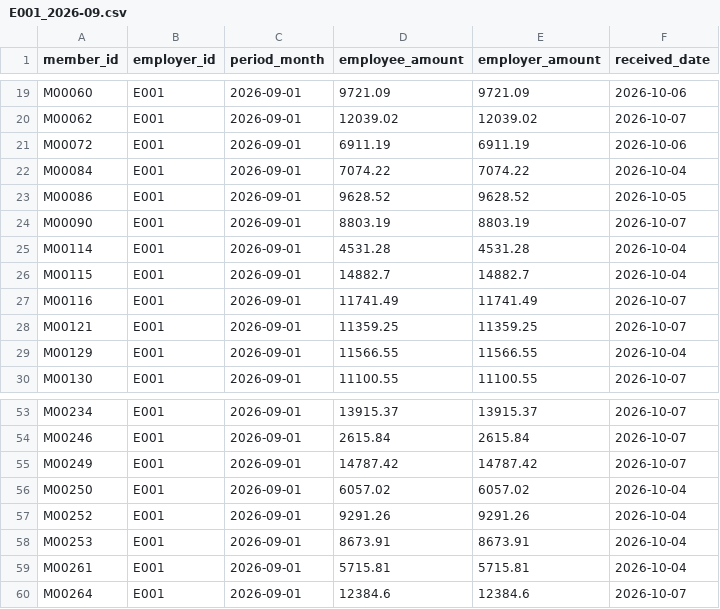
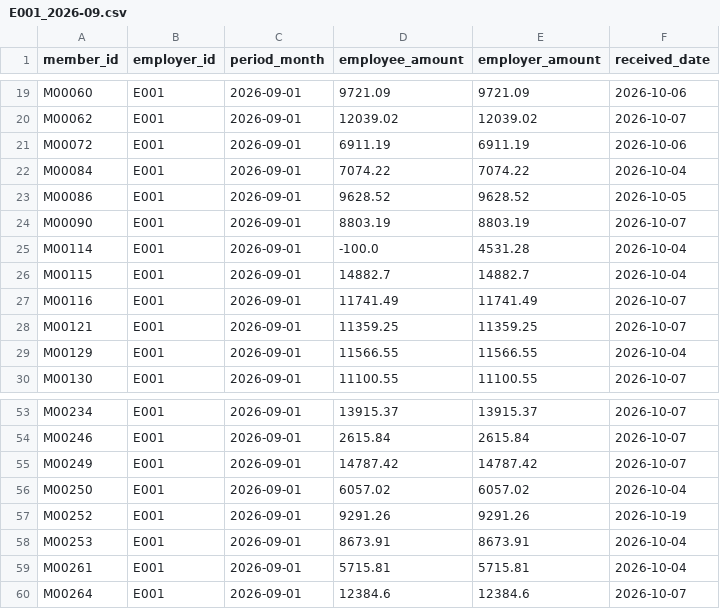
Before and after one commit to jaspreet07-hub/finance-project, a CSV file: data/sample/E001_2026-09.csv, drawn as a sheet; only a part is shown, gaps mark what is left out; the diff covers the shown part only.

```diff
--- a/data/sample/E001_2026-09.csv
+++ b/data/sample/E001_2026-09.csv
@@ -24,3 +24,3 @@ M00086,E001,2026-09-01,9628.52,9628.52,2026-10-05
 M00090,E001,2026-09-01,8803.19,8803.19,2026-10-07
-M00114,E001,2026-09-01,4531.28,4531.28,2026-10-04
+M00114,E001,2026-09-01,-100.0,4531.28,2026-10-04
 M00115,E001,2026-09-01,14882.7,14882.7,2026-10-04
@@ -56,3 +56,3 @@ M00249,E001,2026-09-01,14787.42,14787.42,2026-10-07
 M00250,E001,2026-09-01,6057.02,6057.02,2026-10-04
-M00252,E001,2026-09-01,9291.26,9291.26,2026-10-04
+M00252,E001,2026-09-01,9291.26,9291.26,2026-10-19
 M00253,E001,2026-09-01,8673.91,8673.91,2026-10-04
```
Also changed, not shown: 12 edited cells elsewhere in this file, 2 other files.
